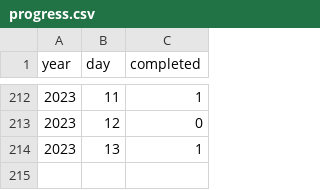
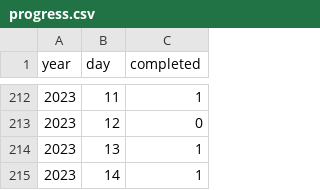
Before and after one commit to mgtezak/Advent-of-Code-Puzzle-Solver, a CSV file: db/progress.csv, drawn as a sheet; only a part is shown, gaps mark what is left out.

```diff
--- a/db/progress.csv
+++ b/db/progress.csv
@@ -214 +214,2 @@ year,day,completed
 2023,13,1
+2023,14,1
```
Also changed, not shown: db/title.csv, 3 other files.
